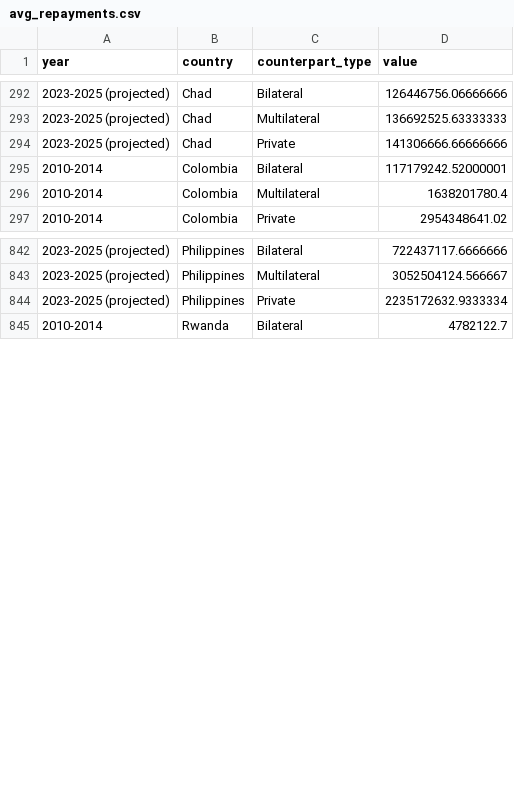
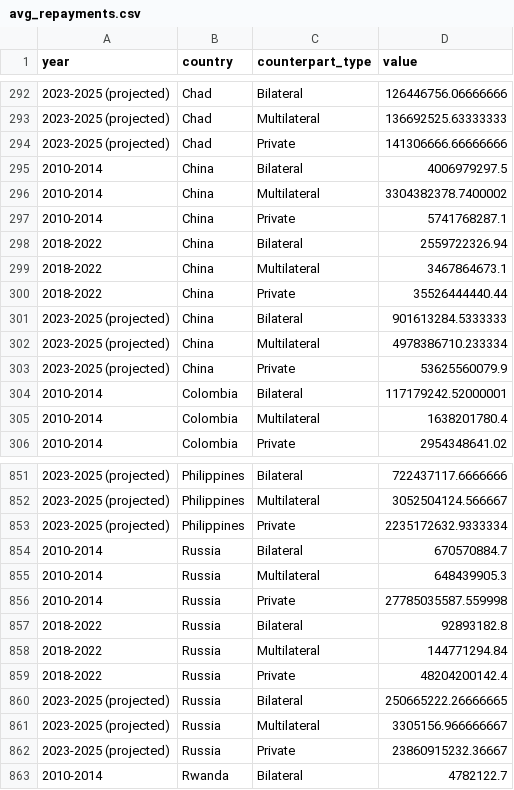
Before and after one commit to ONEcampaign/net_flows, a CSV file: output/avg_repayments.csv, drawn as a sheet; only a part is shown, gaps mark what is left out; the diff covers the shown part only; the diff names each change by its address in the sheet, - before the commit and + after, or states it on an @@ line.

```diff
--- a/output/avg_repayments.csv
+++ b/output/avg_repayments.csv
+row 295: 2010-2014 | China | Bilateral | 4006979297.5
+row 296: 2010-2014 | China | Multilateral | 3304382378.7400002
+row 297: 2010-2014 | China | Private | 5741768287.1
+row 298: 2018-2022 | China | Bilateral | 2559722326.94
+row 299: 2018-2022 | China | Multilateral | 3467864673.1
+row 300: 2018-2022 | China | Private | 35526444440.44
+row 301: 2023-2025 (projected) | China | Bilateral | 901613284.5333333
+row 302: 2023-2025 (projected) | China | Multilateral | 4978386710.233334
+row 303: 2023-2025 (projected) | China | Private | 53625560079.9
+row 854: 2010-2014 | Russia | Bilateral | 670570884.7
+row 855: 2010-2014 | Russia | Multilateral | 648439905.3
+row 856: 2010-2014 | Russia | Private | 27785035587.559998
+row 857: 2018-2022 | Russia | Bilateral | 92893182.8
+row 858: 2018-2022 | Russia | Multilateral | 144771294.84
+row 859: 2018-2022 | Russia | Private | 48204200142.4
+row 860: 2023-2025 (projected) | Russia | Bilateral | 250665222.26666665
+row 861: 2023-2025 (projected) | Russia | Multilateral | 3305156.966666667
+row 862: 2023-2025 (projected) | Russia | Private | 23860915232.36667
```
Also changed, not shown: 9 added rows and 45 edited cells elsewhere in this file, output/avg_repayments_china.csv, 1 other file.
